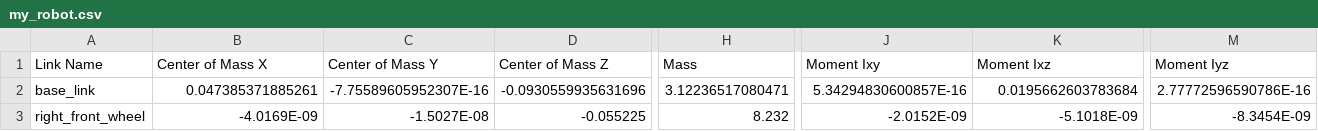
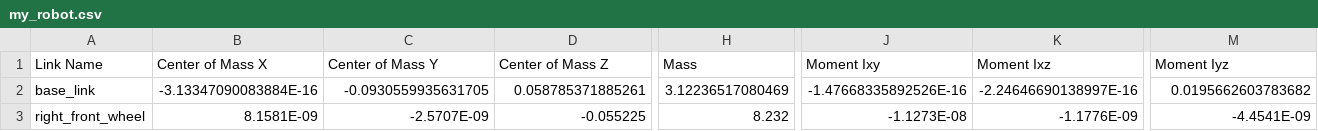
Before and after one commit to mahesh1810/my_agrobot, a CSV file: my_robot/urdf/my_robot.csv, drawn as a sheet; only a part is shown, gaps mark what is left out; the diff covers the shown part only; the diff names each change by its address in the sheet, - before the commit and + after, or states it on an @@ line.

```diff
--- a/my_robot/urdf/my_robot.csv
+++ b/my_robot/urdf/my_robot.csv
-B2 (Center of Mass X): 0.047385371885261
+B2 (Center of Mass X): -3.13347090083884E-16
-C2 (Center of Mass Y): -7.75589605952307E-16
+C2 (Center of Mass Y): -0.0930559935631705
-D2 (Center of Mass Z): -0.0930559935631696
+D2 (Center of Mass Z): 0.058785371885261
-H2 (Mass): 3.12236517080471
+H2 (Mass): 3.12236517080469
-J2 (Moment Ixy): 5.34294830600857E-16
+J2 (Moment Ixy): -1.47668335892526E-16
-K2 (Moment Ixz): 0.0195662603783684
+K2 (Moment Ixz): -2.24646690138997E-16
-M2 (Moment Iyz): 2.77772596590786E-16
+M2 (Moment Iyz): 0.0195662603783682
-B3 (Center of Mass X): -4.0169E-09
+B3 (Center of Mass X): 8.1581E-09
-C3 (Center of Mass Y): -1.5027E-08
+C3 (Center of Mass Y): -2.5707E-09
-J3 (Moment Ixy): -2.0152E-09
+J3 (Moment Ixy): -1.1273E-08
-K3 (Moment Ixz): -5.1018E-09
+K3 (Moment Ixz): -1.1776E-09
-M3 (Moment Iyz): -8.3454E-09
+M3 (Moment Iyz): -4.4541E-09
```
Also changed, not shown: 57 edited cells elsewhere in this file, 27 other files.
